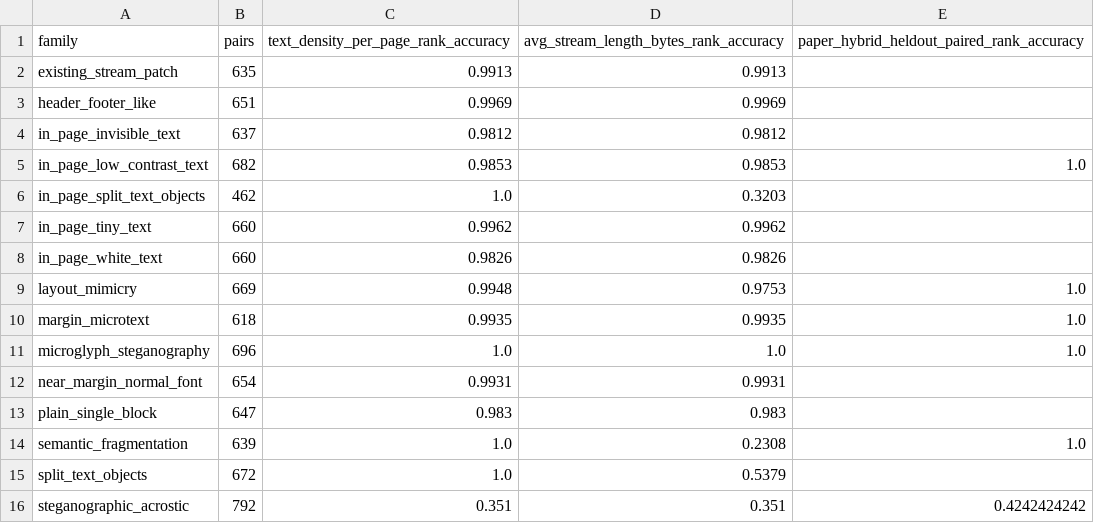
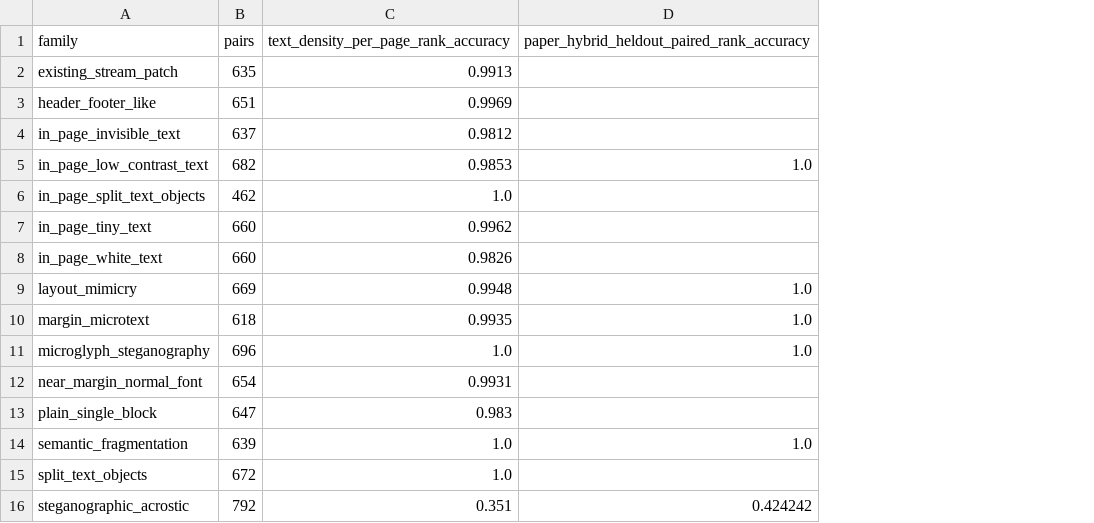
Before and after one commit to KarthikSubramanian07/crackedpdfs, a CSV file: paper-v1/errata/2026-09-placement/length-only-paired-ranker.csv, drawn as a sheet; removed rows and columns are numbered as before the commit, all else as after; the diff names each change by its address in the sheet, - before the commit and + after, or states it on an @@ line.

Commit message:
Address review of the erratum: wording, sanitizer asymmetry, provenance
- separate binary provenance, spatial labels, instruction recoverability,
  and the paired-ranking metric; drop the upper-bound and blanket
  geometry-matched wording
- document the asymmetric text sanitizer (the confounder note block is
  removed whole while injected content is kept)
- mark the acrostic visible layout provisional, pending a family spec
- add derive_tables.py plus a provenance README so every evidence CSV is
  reproducible from pinned inputs; correct the grid count to 4,320

```diff
--- a/paper-v1/errata/2026-09-placement/length-only-paired-ranker.csv
+++ b/paper-v1/errata/2026-09-placement/length-only-paired-ranker.csv
-column D, rows 1-16: avg_stream_length_bytes_rank_accuracy | 0.9913 | 0.9969 | 0.9812 | 0.9853 | 0.3203 | 0.9962 | 0.9826 | 0.9753 | 0.9935 | 1.0 | 0.9931 | 0.983 | 0.2308 | 0.5379 | 0.351
-D16: 0.4242424242
+D16: 0.424242
```
Also changed, not shown: paper-v1/errata/2026-09-placement/pair-matching-by-family.csv, paper-v1/errata/2026-09-placement/placement-by-spatial-label.csv, 6 other files.
